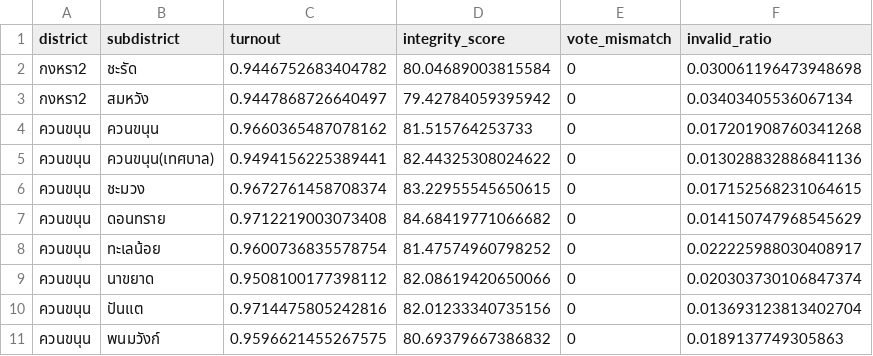
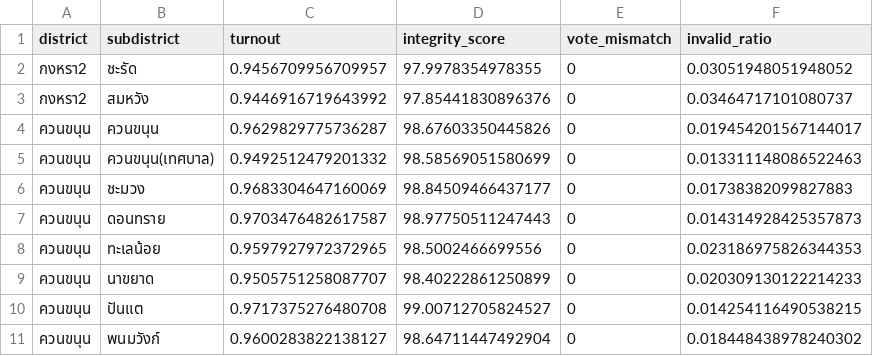
Before and after one commit to DSDE-final-project-election/Phatthalung-District2-Election-Visualization, a CSV file: data/subdistrict_summary.csv, drawn as a sheet; only a part is shown; the diff covers the shown part only.

```diff
--- a/data/subdistrict_summary.csv
+++ b/data/subdistrict_summary.csv
@@ -1,11 +1,11 @@
 district,subdistrict,turnout,integrity_score,vote_mismatch,invalid_ratio
-กงหรา2,ชะรัด,0.9446752683404782,80.04689003815584,0,0.030061196473948698
-กงหรา2,สมหวัง,0.9447868726640497,79.42784059395942,0,0.03403405536067134
-ควนขนุน,ควนขนุน,0.9660365487078162,81.515764253733,0,0.017201908760341268
-ควนขนุน,ควนขนุน(เทศบาล),0.9494156225389441,82.44325308024622,0,0.013028832886841136
-ควนขนุน,ชะมวง,0.9672761458708374,83.22955545650615,0,0.017152568231064615
-ควนขนุน,ดอนทราย,0.9712219003073408,84.68419771066682,0,0.014150747968545629
-ควนขนุน,ทะเลน้อย,0.9600736835578754,81.47574960798252,0,0.022225988030408917
-ควนขนุน,นาขยาด,0.9508100177398112,82.08619420650066,0,0.020303730106847374
-ควนขนุน,ปันแต,0.9714475805242816,82.01233340735156,0,0.013693123813402704
-ควนขนุน,พนมวังก์,0.9596621455267575,80.69379667386832,0,0.0189137749305863
+กงหรา2,ชะรัด,0.9456709956709957,97.9978354978355,0,0.03051948051948052
+กงหรา2,สมหวัง,0.9446916719643992,97.85441830896376,0,0.03464717101080737
+ควนขนุน,ควนขนุน,0.9629829775736287,98.67603350445826,0,0.019454201567144017
+ควนขนุน,ควนขนุน(เทศบาล),0.9492512479201332,98.58569051580699,0,0.013311148086522463
+ควนขนุน,ชะมวง,0.9683304647160069,98.84509466437177,0,0.01738382099827883
+ควนขนุน,ดอนทราย,0.9703476482617587,98.97750511247443,0,0.014314928425357873
+ควนขนุน,ทะเลน้อย,0.9597927972372965,98.5002466699556,0,0.023186975826344353
+ควนขนุน,นาขยาด,0.9505751258087707,98.40222861250899,0,0.020309130122214233
+ควนขนุน,ปันแต,0.9717375276480708,99.00712705824527,0,0.014254116490538215
+ควนขนุน,พนมวังก์,0.9600283822138127,98.64711447492904,0,0.018448438978240302
```
Also changed, not shown: 51 edited cells elsewhere in this file, data/constituency_clean.csv, data/cross_form_validation.csv, 15 other files.
